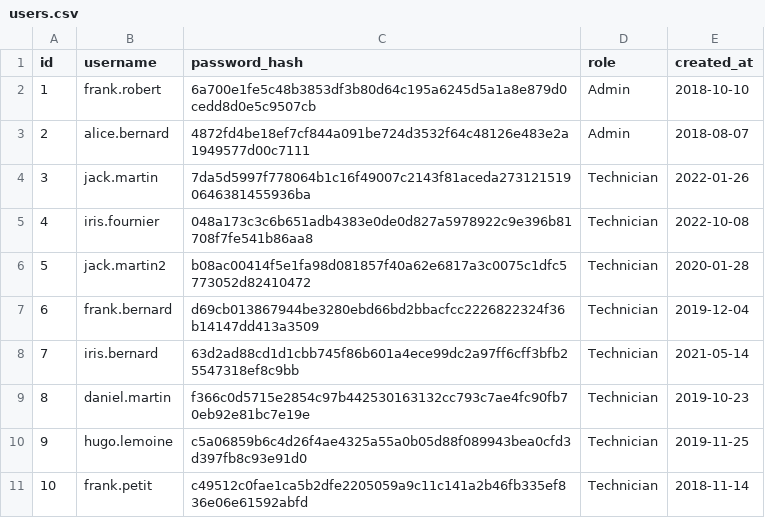
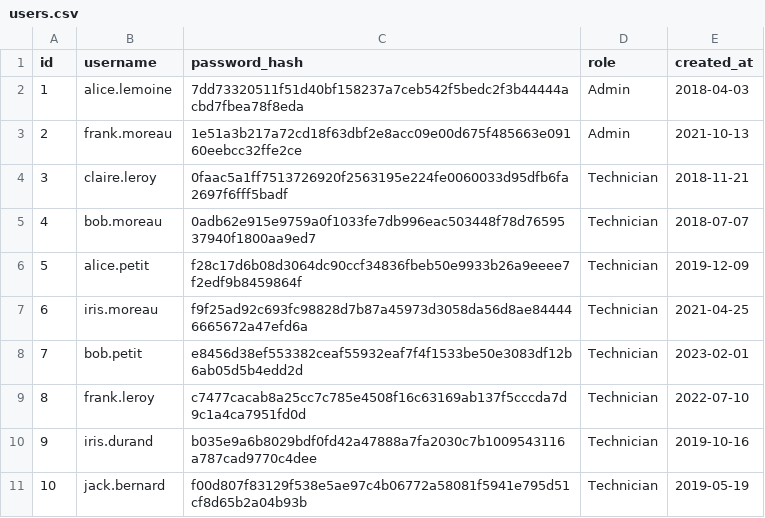
Before and after one commit to jschubert2/Machine_Management, a CSV file: backend/csv/users.csv, drawn as a sheet.

Commit message:
added users routes(GET user and POST user)

```diff
--- a/backend/csv/users.csv
+++ b/backend/csv/users.csv
@@ -1,11 +1,11 @@
 id,username,password_hash,role,created_at
-1,frank.robert,6a700e1fe5c48b3853df3b80d64c195a6245d5a1a8e879d0cedd8d0e5c9507cb,Admin,2018-10-10
-2,alice.bernard,4872fd4be18ef7cf844a091be724d3532f64c48126e483e2a1949577d00c7111,Admin,2018-08-07
-3,jack.martin,7da5d5997f778064b1c16f49007c2143f81aceda2731215190646381455936ba,Technician,2022-01-26
-4,iris.fournier,048a173c3c6b651adb4383e0de0d827a5978922c9e396b81708f7fe541b86aa8,Technician,2022-10-08
-5,jack.martin2,b08ac00414f5e1fa98d081857f40a62e6817a3c0075c1dfc5773052d82410472,Technician,2020-01-28
-6,frank.bernard,d69cb013867944be3280ebd66bd2bbacfcc2226822324f36b14147dd413a3509,Technician,2019-12-04
-7,iris.bernard,63d2ad88cd1d1cbb745f86b601a4ece99dc2a97ff6cff3bfb25547318ef8c9bb,Technician,2021-05-14
-8,daniel.martin,f366c0d5715e2854c97b442530163132cc793c7ae4fc90fb70eb92e81bc7e19e,Technician,2019-10-23
-9,hugo.lemoine,c5a06859b6c4d26f4ae4325a55a0b05d88f089943bea0cfd3d397fb8c93e91d0,Technician,2019-11-25
-10,frank.petit,c49512c0fae1ca5b2dfe2205059a9c11c141a2b46fb335ef836e06e61592abfd,Technician,2018-11-14
+1,alice.lemoine,7dd73320511f51d40bf158237a7ceb542f5bedc2f3b44444acbd7fbea78f8eda,Admin,2018-04-03
+2,frank.moreau,1e51a3b217a72cd18f63dbf2e8acc09e00d675f485663e09160eebcc32ffe2ce,Admin,2021-10-13
+3,claire.leroy,0faac5a1ff7513726920f2563195e224fe0060033d95dfb6fa2697f6fff5badf,Technician,2018-11-21
+4,bob.moreau,0adb62e915e9759a0f1033fe7db996eac503448f78d7659537940f1800aa9ed7,Technician,2018-07-07
+5,alice.petit,f28c17d6b08d3064dc90ccf34836fbeb50e9933b26a9eeee7f2edf9b8459864f,Technician,2019-12-09
+6,iris.moreau,f9f25ad92c693fc98828d7b87a45973d3058da56d8ae844446665672a47efd6a,Technician,2021-04-25
+7,bob.petit,e8456d38ef553382ceaf55932eaf7f4f1533be50e3083df12b6ab05d5b4edd2d,Technician,2023-02-01
+8,frank.leroy,c7477cacab8a25cc7c785e4508f16c63169ab137f5cccda7d9c1a4ca7951fd0d,Technician,2022-07-10
+9,iris.durand,b035e9a6b8029bdf0fd42a47888a7fa2030c7b1009543116a787cad9770c4dee,Technician,2019-10-16
+10,jack.bernard,f00d807f83129f538e5ae97c4b06772a58081f5941e795d51cf8d65b2a04b93b,Technician,2019-05-19
```
Also changed, not shown: backend/csv/machine_metrics.csv, backend/csv/machines.csv, 7 other files.
